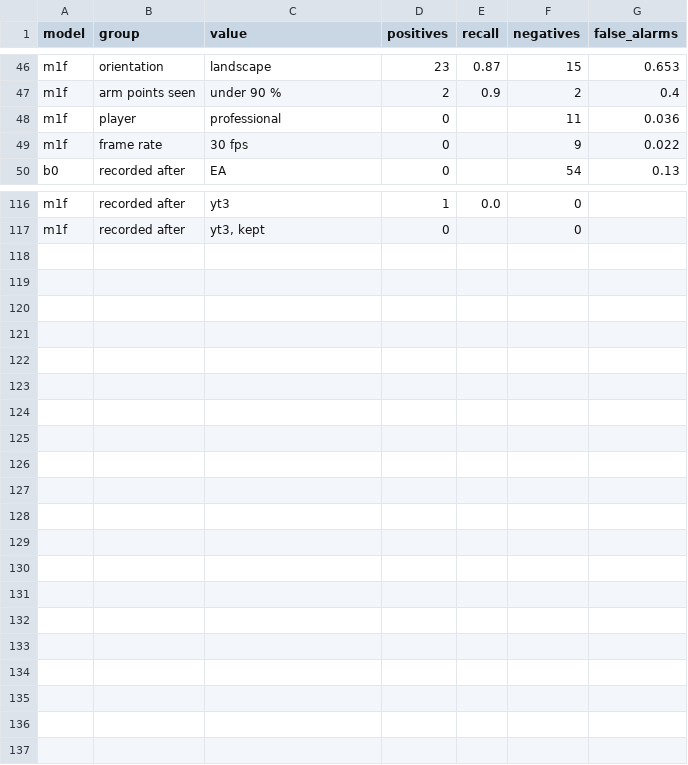
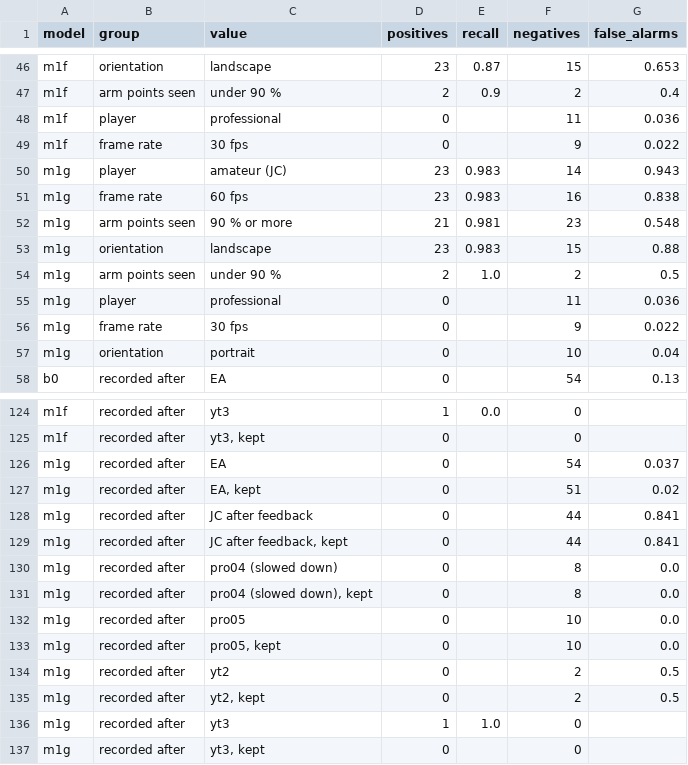
Before and after one commit to erneram/tennis-ai, a CSV file: experiments/serve/bias.csv, drawn as a sheet; only a part is shown, gaps mark what is left out; the diff names each change by its address in the sheet, - before the commit and + after, or states it on an @@ line.

```diff
--- a/experiments/serve/bias.csv
+++ b/experiments/serve/bias.csv
+row 50: m1g | player | amateur (JC) | 23 | 0.983 | 14 | 0.943
+row 51: m1g | frame rate | 60 fps | 23 | 0.983 | 16 | 0.838
+row 52: m1g | arm points seen | 90 % or more | 21 | 0.981 | 23 | 0.548
+row 53: m1g | orientation | landscape | 23 | 0.983 | 15 | 0.88
+row 54: m1g | arm points seen | under 90 % | 2 | 1.0 | 2 | 0.5
+row 55: m1g | player | professional | 0 |  | 11 | 0.036
+row 56: m1g | frame rate | 30 fps | 0 |  | 9 | 0.022
+row 57: m1g | orientation | portrait | 0 |  | 10 | 0.04
+row 126: m1g | recorded after | EA | 0 |  | 54 | 0.037
+row 127: m1g | recorded after | EA, kept | 0 |  | 51 | 0.02
+row 128: m1g | recorded after | JC after feedback | 0 |  | 44 | 0.841
+row 129: m1g | recorded after | JC after feedback, kept | 0 |  | 44 | 0.841
+row 130: m1g | recorded after | pro04 (slowed down) | 0 |  | 8 | 0.0
+row 131: m1g | recorded after | pro04 (slowed down), kept | 0 |  | 8 | 0.0
+row 132: m1g | recorded after | pro05 | 0 |  | 10 | 0.0
+row 133: m1g | recorded after | pro05, kept | 0 |  | 10 | 0.0
+row 134: m1g | recorded after | yt2 | 0 |  | 2 | 0.5
+row 135: m1g | recorded after | yt2, kept | 0 |  | 2 | 0.5
+row 136: m1g | recorded after | yt3 | 1 | 1.0 | 0
+row 137: m1g | recorded after | yt3, kept | 0 |  | 0
```
Also changed, not shown: experiments/serve/sensitivity.csv, experiments/serve/value.csv, 7 other files.
